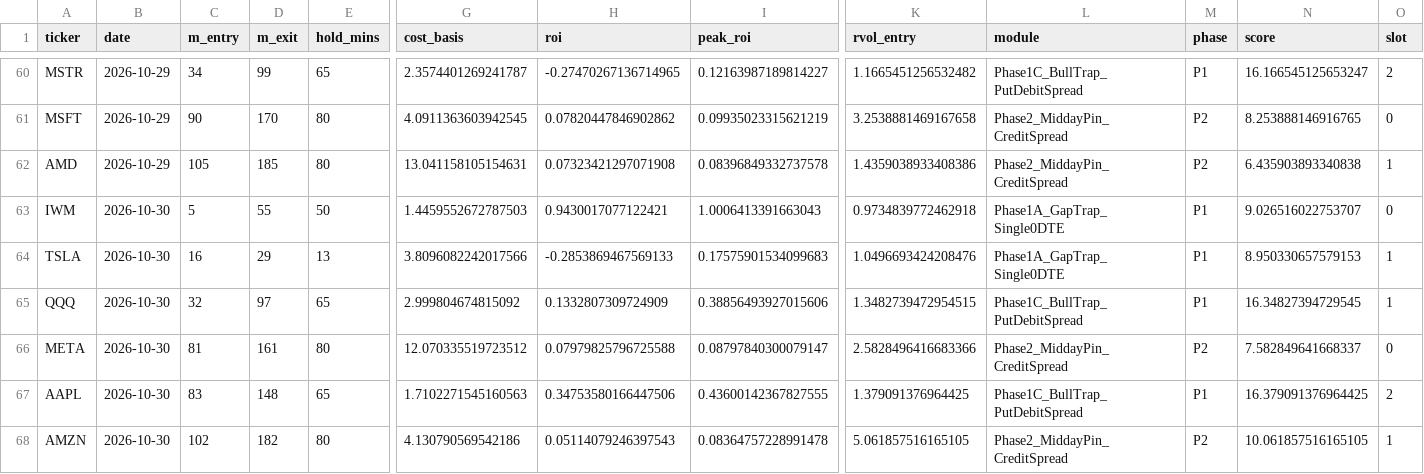
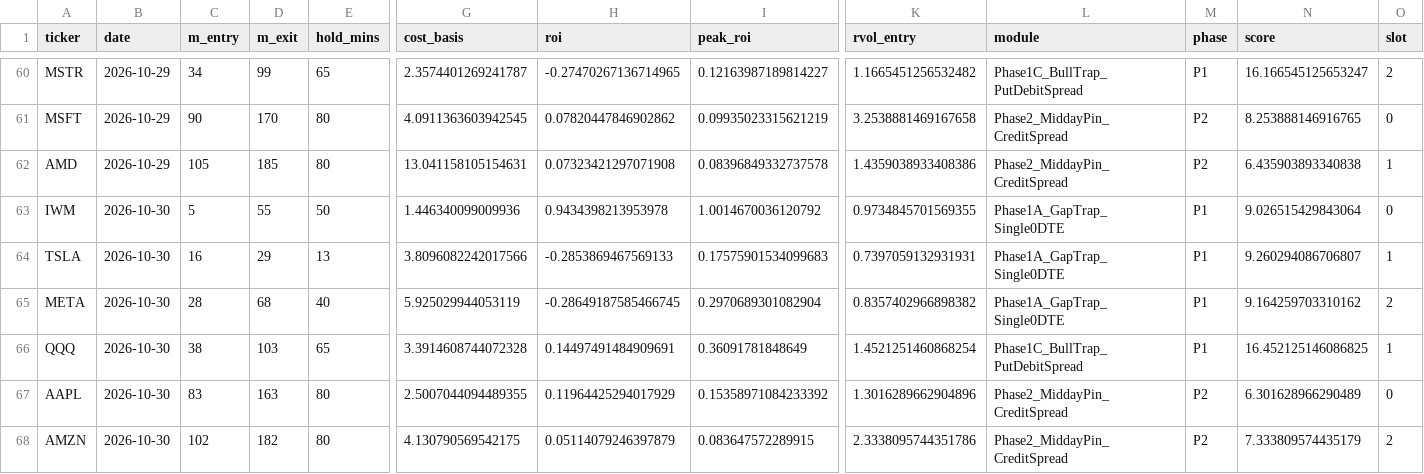
Before and after one commit to samedame/Apex_Chronos, a CSV file: ledger/trades.csv, drawn as a sheet; only a part is shown, gaps mark what is left out; removed rows and columns are numbered as before the commit, all else as after; rows hold the shown columns only; the diff covers the shown part only; the diff names each change by its address in the sheet, - before the commit and + after, or states it on an @@ line.

```diff
--- a/ledger/trades.csv
+++ b/ledger/trades.csv
-G63 (cost_basis): 1.4459552672787503
+G63 (cost_basis): 1.446340099009936
-H63 (roi): 0.9430017077122421
+H63 (roi): 0.9434398213953978
-I63 (peak_roi): 1.0006413391663043
+I63 (peak_roi): 1.0014670036120792
-K63 (rvol_entry): 0.9734839772462918
+K63 (rvol_entry): 0.9734845701569355
-N63 (score): 9.026516022753707
+N63 (score): 9.026515429843064
-K64 (rvol_entry): 1.0496693424208476
+K64 (rvol_entry): 0.7397059132931931
-N64 (score): 8.950330657579153
+N64 (score): 9.260294086706807
+row 65: META | 2026-10-30 | 28 | 68 | 40 | 5.925029944053119 | -0.28649187585466745 | 0.2970689301082904 | 0.8357402966898382 | Phase1A_GapTrap_Single0DTE | P1 | 9.164259703310162 | 2
-C66 (m_entry): 32
+C66 (m_entry): 38
-D66 (m_exit): 97
+D66 (m_exit): 103
-G66 (cost_basis): 2.999804674815092
+G66 (cost_basis): 3.3914608744072328
-H66 (roi): 0.1332807309724909
+H66 (roi): 0.14497491484909691
-I66 (peak_roi): 0.38856493927015606
+I66 (peak_roi): 0.36091781848649
-K66 (rvol_entry): 1.3482739472954515
+K66 (rvol_entry): 1.4521251460868254
-N66 (score): 16.34827394729545
+N66 (score): 16.452125146086825
-row 66: META | 2026-10-30 | 81 | 161 | 80 | 12.070335519723512 | 0.07979825796725588 | 0.08797840300079147 | 2.5828496416683366 | Phase2_MiddayPin_CreditSpread | P2 | 7.582849641668337 | 0
-D67 (m_exit): 148
+D67 (m_exit): 163
-E67 (hold_mins): 65
+E67 (hold_mins): 80
-G67 (cost_basis): 1.7102271545160563
+G67 (cost_basis): 2.5007044094489355
-H67 (roi): 0.34753580166447506
+H67 (roi): 0.11964425294017929
-I67 (peak_roi): 0.43600142367827555
+I67 (peak_roi): 0.15358971084233392
-K67 (rvol_entry): 1.379091376964425
+K67 (rvol_entry): 1.3016289662904896
-L67 (module): Phase1C_BullTrap_PutDebitSpread
+L67 (module): Phase2_MiddayPin_CreditSpread
-M67 (phase): P1
+M67 (phase): P2
-N67 (score): 16.379091376964425
+N67 (score): 6.301628966290489
-O67 (slot): 2
+O67 (slot): 0
-G68 (cost_basis): 4.130790569542186
+G68 (cost_basis): 4.130790569542175
-H68 (roi): 0.05114079246397543
+H68 (roi): 0.05114079246397879
-I68 (peak_roi): 0.08364757228991478
+I68 (peak_roi): 0.083647572289915
-K68 (rvol_entry): 5.061857516165105
+K68 (rvol_entry): 2.3338095744351786
-N68 (score): 10.061857516165105
+N68 (score): 7.333809574435179
-O68 (slot): 1
+O68 (slot): 2
```
Also changed, not shown: 5 edited cells elsewhere in this file, 2 other files.
